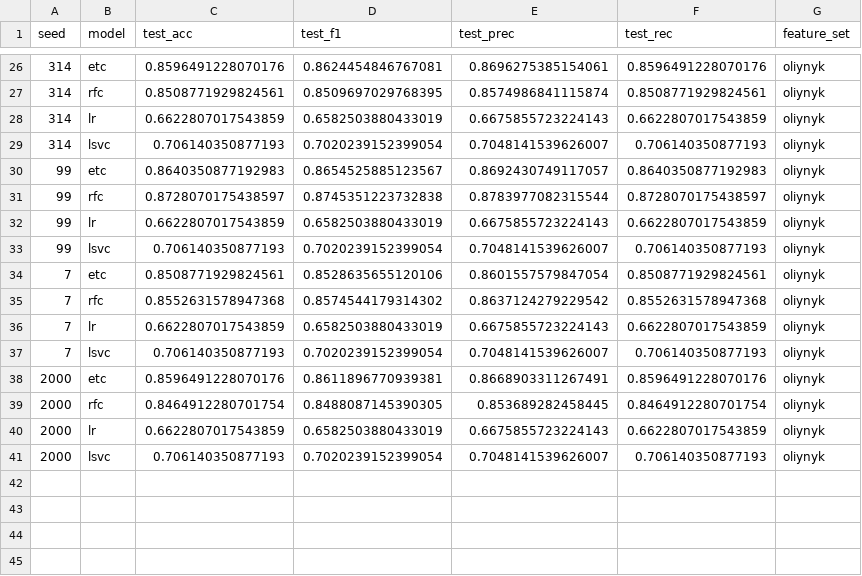
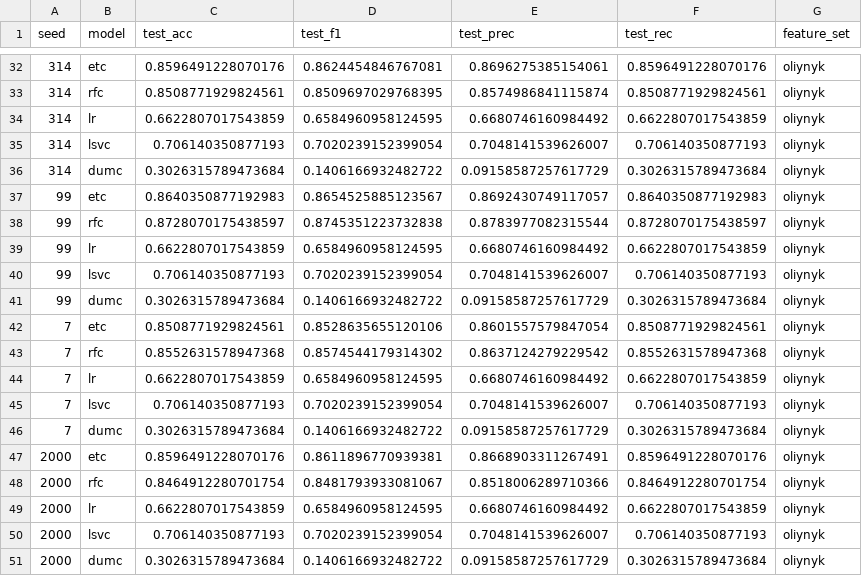
Before and after one commit to RAMP-Labs/ApprOxiMate, a CSV file: notebooks/results/oliynyk_seed_results.csv, drawn as a sheet; only a part is shown, gaps mark what is left out; the diff covers the shown part only.

```diff
--- a/notebooks/results/oliynyk_seed_results.csv
+++ b/notebooks/results/oliynyk_seed_results.csv
@@ -27,15 +33,19 @@ seed,model,test_acc,test_f1,test_prec,test_rec,feature_set
 314,rfc,0.8508771929824561,0.8509697029768395,0.8574986841115874,0.8508771929824561,oliynyk
-314,lr,0.6622807017543859,0.6582503880433019,0.6675855723224143,0.6622807017543859,oliynyk
+314,lr,0.6622807017543859,0.6584960958124595,0.6680746160984492,0.6622807017543859,oliynyk
 314,lsvc,0.706140350877193,0.7020239152399054,0.7048141539626007,0.706140350877193,oliynyk
+314,dumc,0.3026315789473684,0.1406166932482722,0.09158587257617729,0.3026315789473684,oliynyk
 99,etc,0.8640350877192983,0.8654525885123567,0.8692430749117057,0.8640350877192983,oliynyk
 99,rfc,0.8728070175438597,0.8745351223732838,0.8783977082315544,0.8728070175438597,oliynyk
-99,lr,0.6622807017543859,0.6582503880433019,0.6675855723224143,0.6622807017543859,oliynyk
+99,lr,0.6622807017543859,0.6584960958124595,0.6680746160984492,0.6622807017543859,oliynyk
 99,lsvc,0.706140350877193,0.7020239152399054,0.7048141539626007,0.706140350877193,oliynyk
+99,dumc,0.3026315789473684,0.1406166932482722,0.09158587257617729,0.3026315789473684,oliynyk
 7,etc,0.8508771929824561,0.8528635655120106,0.8601557579847054,0.8508771929824561,oliynyk
 7,rfc,0.8552631578947368,0.8574544179314302,0.8637124279229542,0.8552631578947368,oliynyk
-7,lr,0.6622807017543859,0.6582503880433019,0.6675855723224143,0.6622807017543859,oliynyk
+7,lr,0.6622807017543859,0.6584960958124595,0.6680746160984492,0.6622807017543859,oliynyk
 7,lsvc,0.706140350877193,0.7020239152399054,0.7048141539626007,0.706140350877193,oliynyk
+7,dumc,0.3026315789473684,0.1406166932482722,0.09158587257617729,0.3026315789473684,oliynyk
 2000,etc,0.8596491228070176,0.8611896770939381,0.8668903311267491,0.8596491228070176,oliynyk
-2000,rfc,0.8464912280701754,0.8488087145390305,0.853689282458445,0.8464912280701754,oliynyk
-2000,lr,0.6622807017543859,0.6582503880433019,0.6675855723224143,0.6622807017543859,oliynyk
+2000,rfc,0.8464912280701754,0.8481793933081067,0.8518006289710366,0.8464912280701754,oliynyk
+2000,lr,0.6622807017543859,0.6584960958124595,0.6680746160984492,0.6622807017543859,oliynyk
 2000,lsvc,0.706140350877193,0.7020239152399054,0.7048141539626007,0.706140350877193,oliynyk
+2000,dumc,0.3026315789473684,0.1406166932482722,0.09158587257617729,0.3026315789473684,oliynyk
```
Also changed, not shown: 6 added rows and 18 edited cells elsewhere in this file, notebooks/results/approx_seed_results.csv, notebooks/results/magpie_seed_results.csv.
